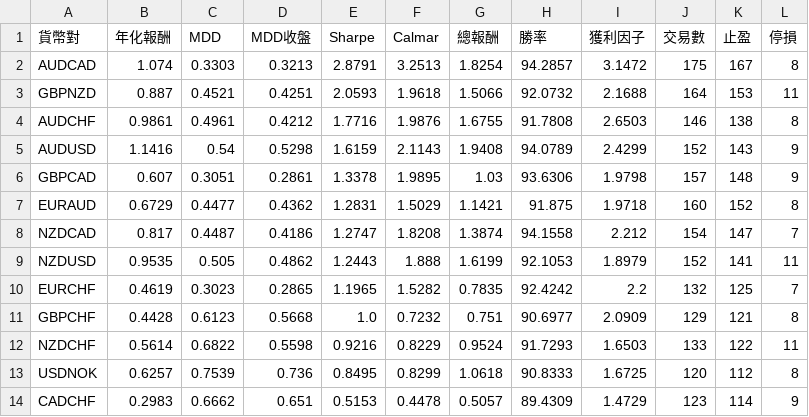
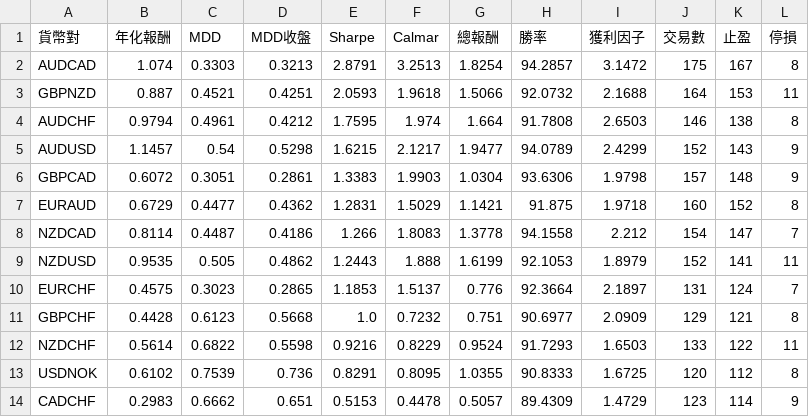
Before and after one commit to evan7646-cloud/bollinger_meanreversion_equities, a CSV file: docs/fx_top8_performance.csv, drawn as a sheet; only a part is shown; the diff names each change by its address in the sheet, - before the commit and + after, or states it on an @@ line.

```diff
--- a/docs/fx_top8_performance.csv
+++ b/docs/fx_top8_performance.csv
-B4 (年化報酬): 0.9861
+B4 (年化報酬): 0.9794
-E4 (Sharpe): 1.7716
+E4 (Sharpe): 1.7595
-F4 (Calmar): 1.9876
+F4 (Calmar): 1.974
-G4 (總報酬): 1.6755
+G4 (總報酬): 1.664
-B5 (年化報酬): 1.1416
+B5 (年化報酬): 1.1457
-E5 (Sharpe): 1.6159
+E5 (Sharpe): 1.6215
-F5 (Calmar): 2.1143
+F5 (Calmar): 2.1217
-G5 (總報酬): 1.9408
+G5 (總報酬): 1.9477
-B6 (年化報酬): 0.607
+B6 (年化報酬): 0.6072
-E6 (Sharpe): 1.3378
+E6 (Sharpe): 1.3383
-F6 (Calmar): 1.9895
+F6 (Calmar): 1.9903
-G6 (總報酬): 1.03
+G6 (總報酬): 1.0304
-B8 (年化報酬): 0.817
+B8 (年化報酬): 0.8114
-E8 (Sharpe): 1.2747
+E8 (Sharpe): 1.266
-F8 (Calmar): 1.8208
+F8 (Calmar): 1.8083
-G8 (總報酬): 1.3874
+G8 (總報酬): 1.3778
-B10 (年化報酬): 0.4619
+B10 (年化報酬): 0.4575
-E10 (Sharpe): 1.1965
+E10 (Sharpe): 1.1853
-F10 (Calmar): 1.5282
+F10 (Calmar): 1.5137
-G10 (總報酬): 0.7835
+G10 (總報酬): 0.776
-H10 (勝率): 92.4242
+H10 (勝率): 92.3664
-I10 (獲利因子): 2.2
+I10 (獲利因子): 2.1897
-J10 (交易數): 132
+J10 (交易數): 131
-K10 (止盈): 125
+K10 (止盈): 124
-B13 (年化報酬): 0.6257
+B13 (年化報酬): 0.6102
-E13 (Sharpe): 0.8495
+E13 (Sharpe): 0.8291
-F13 (Calmar): 0.8299
+F13 (Calmar): 0.8095
-G13 (總報酬): 1.0618
+G13 (總報酬): 1.0355
```
Also changed, not shown: docs/fx_trade_log.csv, 2 other files.
